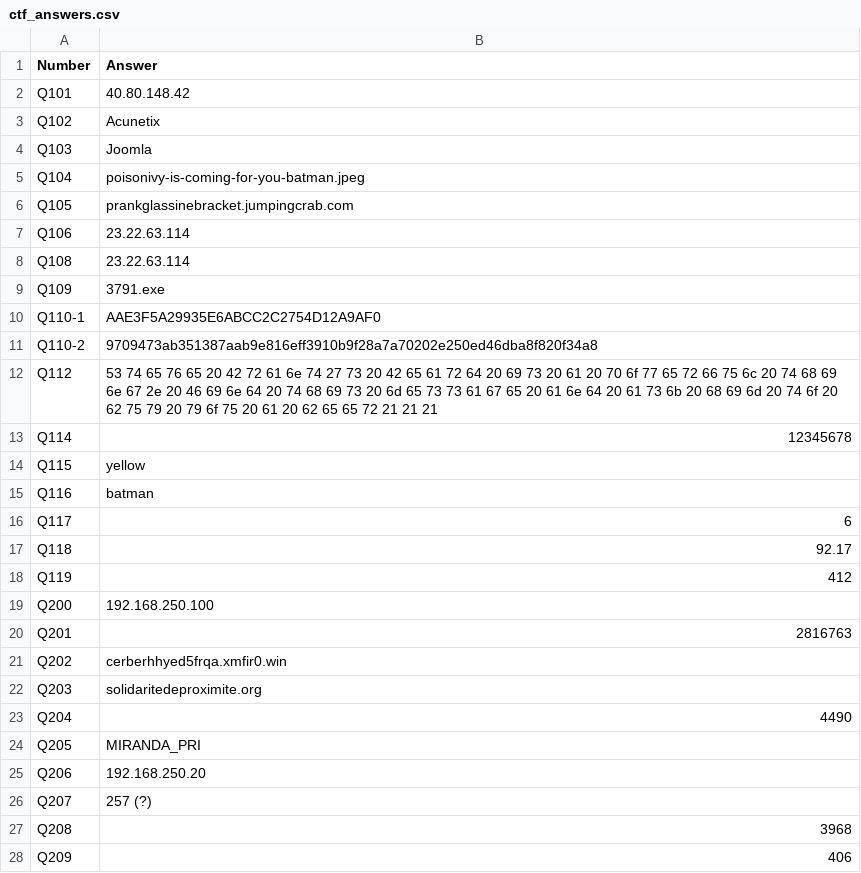
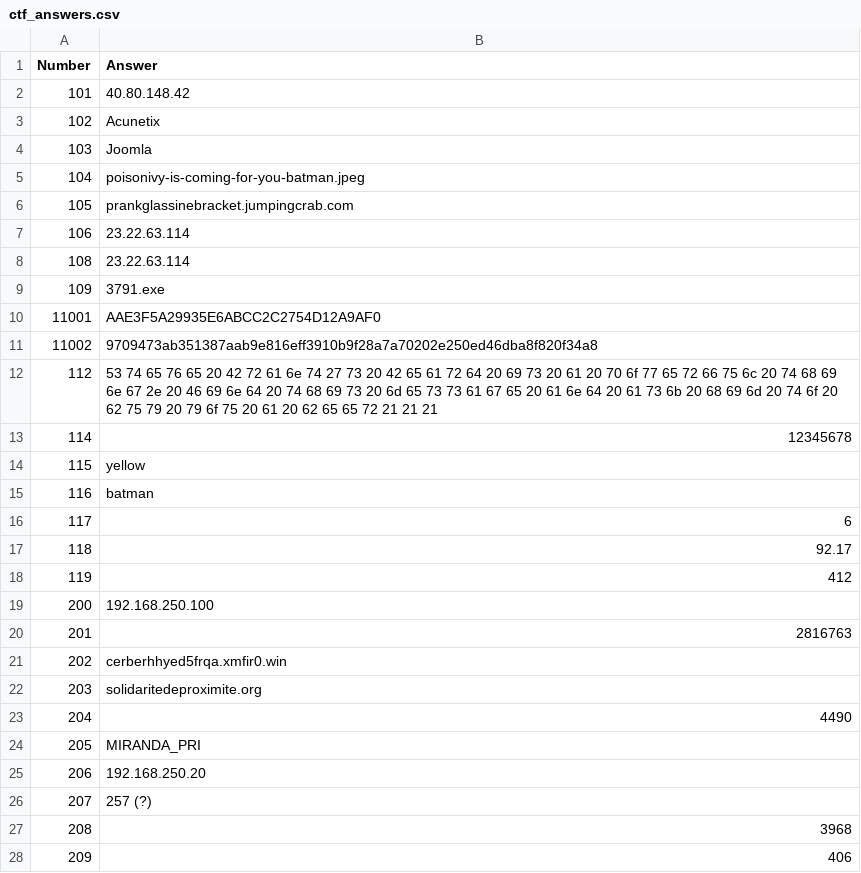
Before and after one commit to farlos3/Splunk-Environment-Lab, a CSV file: docker/ctf_seed_data/v1_writeups/ctf_answers.csv, drawn as a sheet; only a part is shown; the diff covers the shown part only.

```diff
--- a/docker/ctf_seed_data/v1_writeups/ctf_answers.csv
+++ b/docker/ctf_seed_data/v1_writeups/ctf_answers.csv
@@ -1,28 +1,28 @@
 Number,Answer
-Q101,40.80.148.42
-Q102,Acunetix
-Q103,Joomla
-Q104,poisonivy-is-coming-for-you-batman.jpeg
-Q105,prankglassinebracket.jumpingcrab.com
-Q106,23.22.63.114
-Q108,23.22.63.114
-Q109,3791.exe
-Q110-1,AAE3F5A29935E6ABCC2C2754D12A9AF0
-Q110-2,9709473ab351387aab9e816eff3910b9f28a7a70202e250ed46dba8f820f34a8
-Q112,53 74 65 76 65 20 42 72 61 6e 74 27 73 20 42 65 61 72 64 20 69 73 20 61 20 70 6f 77 65 72 66 75 6c 20 74 68 69 6e 67 2e 20 46 69 6e 64 20 74 68 69 73 20 6d 65 73 73 61 67 65 20 61 6e 64 20 61 73 6b 20 68 69 6d 20 74 6f 20 62 75 79 20 79 6f 75 20 61 20 62 65 65 72 21 21 21
-Q114,12345678
-Q115,yellow
-Q116,batman
-Q117,6
-Q118,92.17
-Q119,412
-Q200,192.168.250.100
-Q201,2816763
-Q202,cerberhhyed5frqa.xmfir0.win
-Q203,solidaritedeproximite.org
-Q204,4490
-Q205,MIRANDA_PRI
-Q206,192.168.250.20
-Q207,257 (?)
-Q208,3968
-Q209,406
+101,40.80.148.42
+102,Acunetix
+103,Joomla
+104,poisonivy-is-coming-for-you-batman.jpeg
+105,prankglassinebracket.jumpingcrab.com
+106,23.22.63.114
+108,23.22.63.114
+109,3791.exe
+11001,AAE3F5A29935E6ABCC2C2754D12A9AF0
+11002,9709473ab351387aab9e816eff3910b9f28a7a70202e250ed46dba8f820f34a8
+112,53 74 65 76 65 20 42 72 61 6e 74 27 73 20 42 65 61 72 64 20 69 73 20 61 20 70 6f 77 65 72 66 75 6c 20 74 68 69 6e 67 2e 20 46 69 6e 64 20 74 68 69 73 20 6d 65 73 73 61 67 65 20 61 6e 64 20 61 73 6b 20 68 69 6d 20 74 6f 20 62 75 79 20 79 6f 75 20 61 20 62 65 65 72 21 21 21
+114,12345678
+115,yellow
+116,batman
+117,6
+118,92.17
+119,412
+200,192.168.250.100
+201,2816763
+202,cerberhhyed5frqa.xmfir0.win
+203,solidaritedeproximite.org
+204,4490
+205,MIRANDA_PRI
+206,192.168.250.20
+207,257 (?)
+208,3968
+209,406
```
Also changed, not shown: 2 edited cells elsewhere in this file, docker/ctf_seed_data/v1_writeups/ctf_questions.csv, docker/ctf_seed_data/v2_writeups/ctf_answers.csv, 15 other files.
